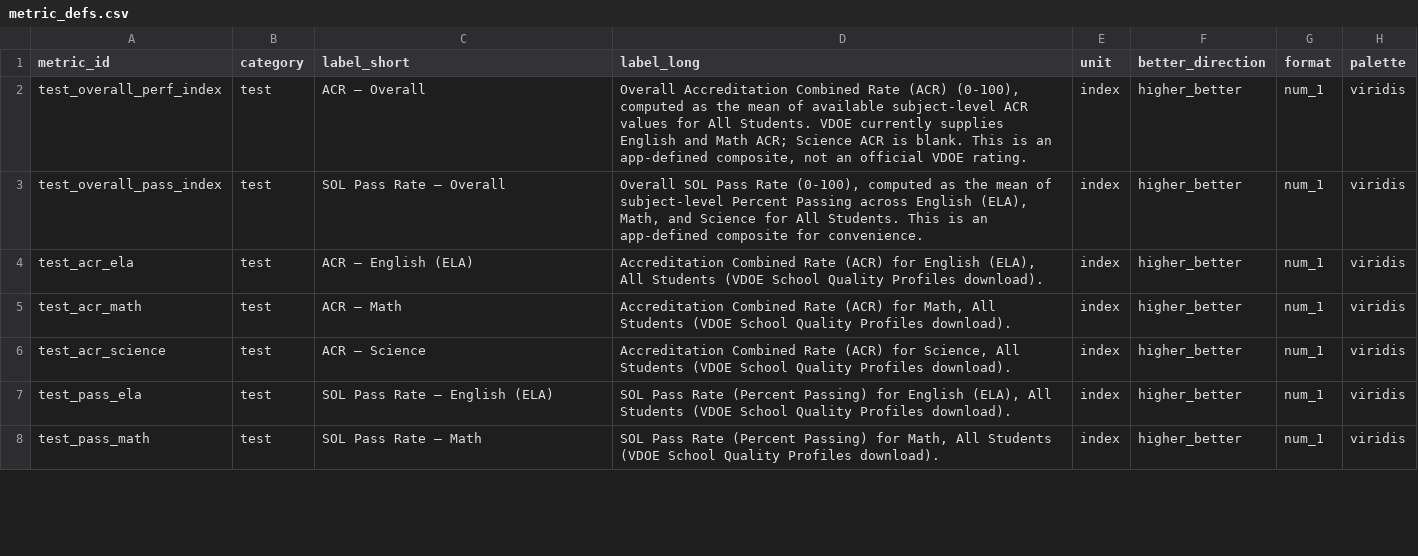
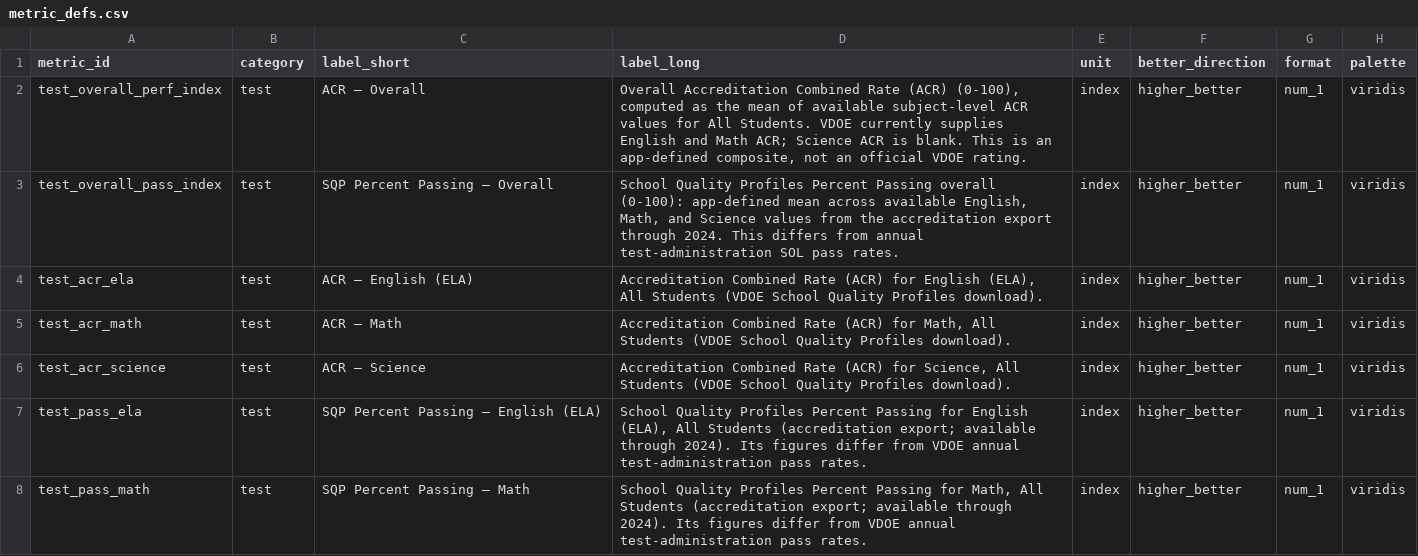
Before and after one commit to jeremiahmbrown/va_schools_dashboard, a CSV file: app/data/metric_defs.csv, drawn as a sheet; only a part is shown; the diff covers the shown part only.

Commit message:
Release refreshed school data and dashboard improvements

```diff
--- a/app/data/metric_defs.csv
+++ b/app/data/metric_defs.csv
@@ -2,3 +2,3 @@
 "test_overall_perf_index","test","ACR — Overall","Overall Accreditation Combined Rate (ACR) (0-100), computed as the mean of available subject-level ACR values for All Students. VDOE currently supplies English and Math ACR; Science ACR is blank. This is an app-defined composite, not an official VDOE rating.","index","higher_better","num_1","viridis"
-"test_overall_pass_index","test","SOL Pass Rate — Overall","Overall SOL Pass Rate (0-100), computed as the mean of subject-level Percent Passing across English (ELA), Math, and Science for All Students. This is an app-defined composite for convenience.","index","higher_better","num_1","viridis"
+"test_overall_pass_index","test","SQP Percent Passing — Overall","School Quality Profiles Percent Passing overall (0-100): app-defined mean across available English, Math, and Science values from the accreditation export through 2024. This differs from annual test-administration SOL pass rates.","index","higher_better","num_1","viridis"
 "test_acr_ela","test","ACR — English (ELA)","Accreditation Combined Rate (ACR) for English (ELA), All Students (VDOE School Quality Profiles download).","index","higher_better","num_1","viridis"
@@ -6,3 +6,3 @@
 "test_acr_science","test","ACR — Science","Accreditation Combined Rate (ACR) for Science, All Students (VDOE School Quality Profiles download).","index","higher_better","num_1","viridis"
-"test_pass_ela","test","SOL Pass Rate — English (ELA)","SOL Pass Rate (Percent Passing) for English (ELA), All Students (VDOE School Quality Profiles download).","index","higher_better","num_1","viridis"
-"test_pass_math","test","SOL Pass Rate — Math","SOL Pass Rate (Percent Passing) for Math, All Students (VDOE School Quality Profiles download).","index","higher_better","num_1","viridis"
+"test_pass_ela","test","SQP Percent Passing — English (ELA)","School Quality Profiles Percent Passing for English (ELA), All Students (accreditation export; available through 2024). Its figures differ from VDOE annual test-administration pass rates.","index","higher_better","num_1","viridis"
+"test_pass_math","test","SQP Percent Passing — Math","School Quality Profiles Percent Passing for Math, All Students (accreditation export; available through 2024). Its figures differ from VDOE annual test-administration pass rates.","index","higher_better","num_1","viridis"
```
Also changed, not shown: 4 added rows and 9 edited cells elsewhere in this file, app/data/schools.csv, app/data/zones/zone_sources.csv, 41 other files.
